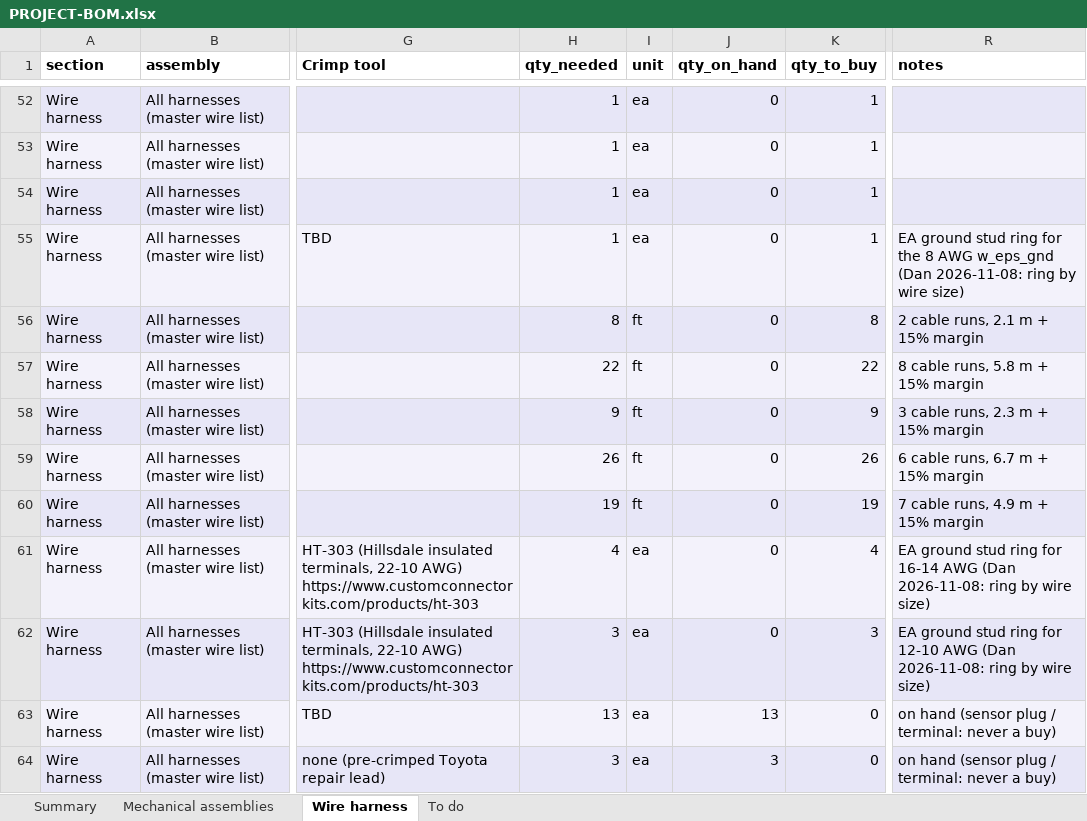
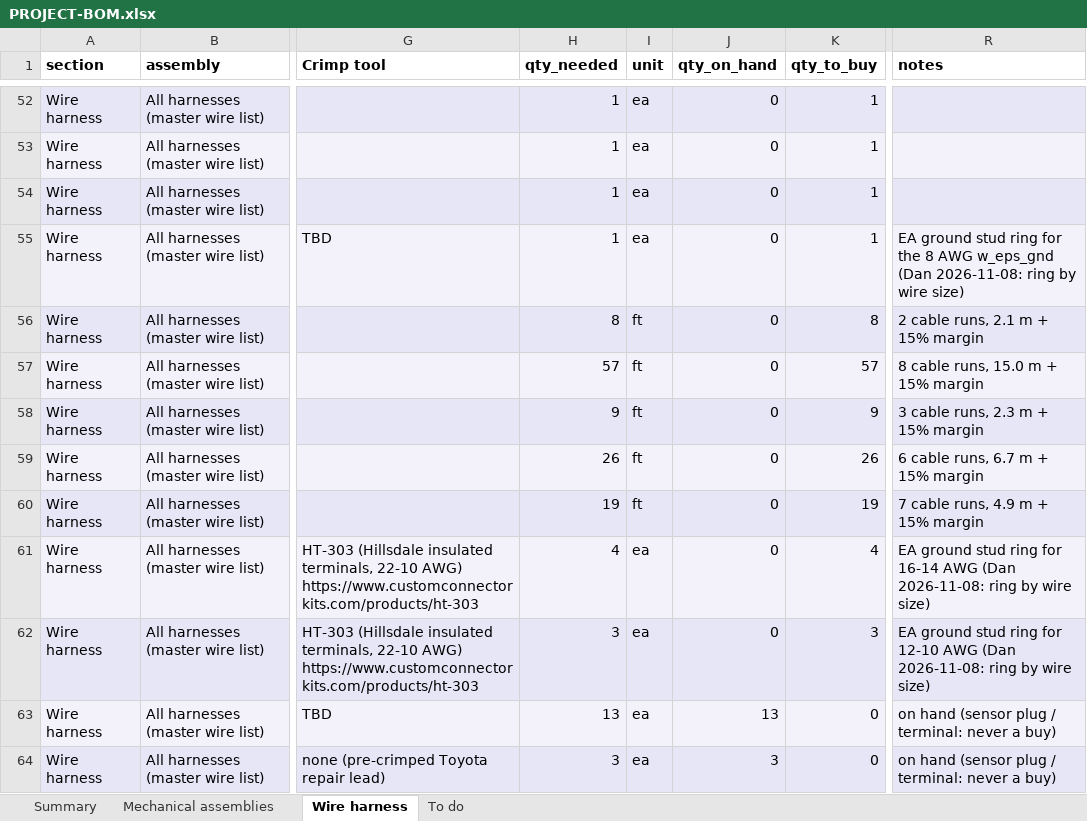
Before and after one commit to living-relation/st185-link-ecu-config, an Excel workbook: docs/sourcing/PROJECT-BOM.xlsx, sheet Wire harness, drawn as a sheet; only a part is shown, gaps mark what is left out; values as stored, in another font and other column widths than the file's, no borders; the diff names each change by its address in the sheet, - before the commit and + after, or states it on an @@ line.

```diff
--- a/docs/sourcing/PROJECT-BOM.xlsx (sheet Wire harness)
+++ b/docs/sourcing/PROJECT-BOM.xlsx (sheet Wire harness)
-H57 (qty_needed): 22
+H57 (qty_needed): 57
-K57 (qty_to_buy): 22
+K57 (qty_to_buy): 57
-R57 (notes): 8 cable runs, 5.8 m + 15% margin
+R57 (notes): 8 cable runs, 15.0 m + 15% margin
```
Also changed, not shown: docs/harness/wirelists/ST185-AB-cabin-wirelist.xlsx, docs/harness/wirelists/ST185-AntiTheft-wirelist.xlsx, 16 other files.
